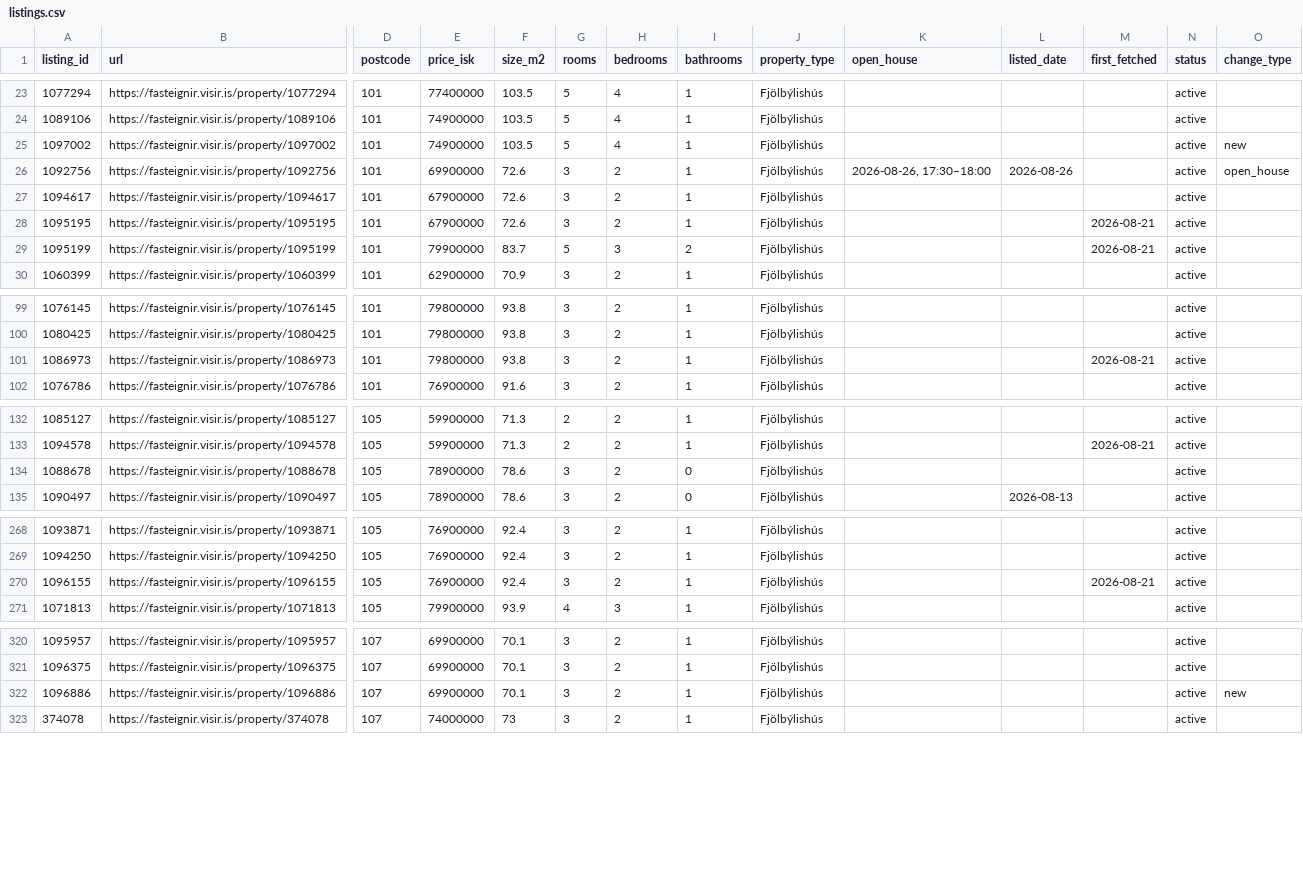
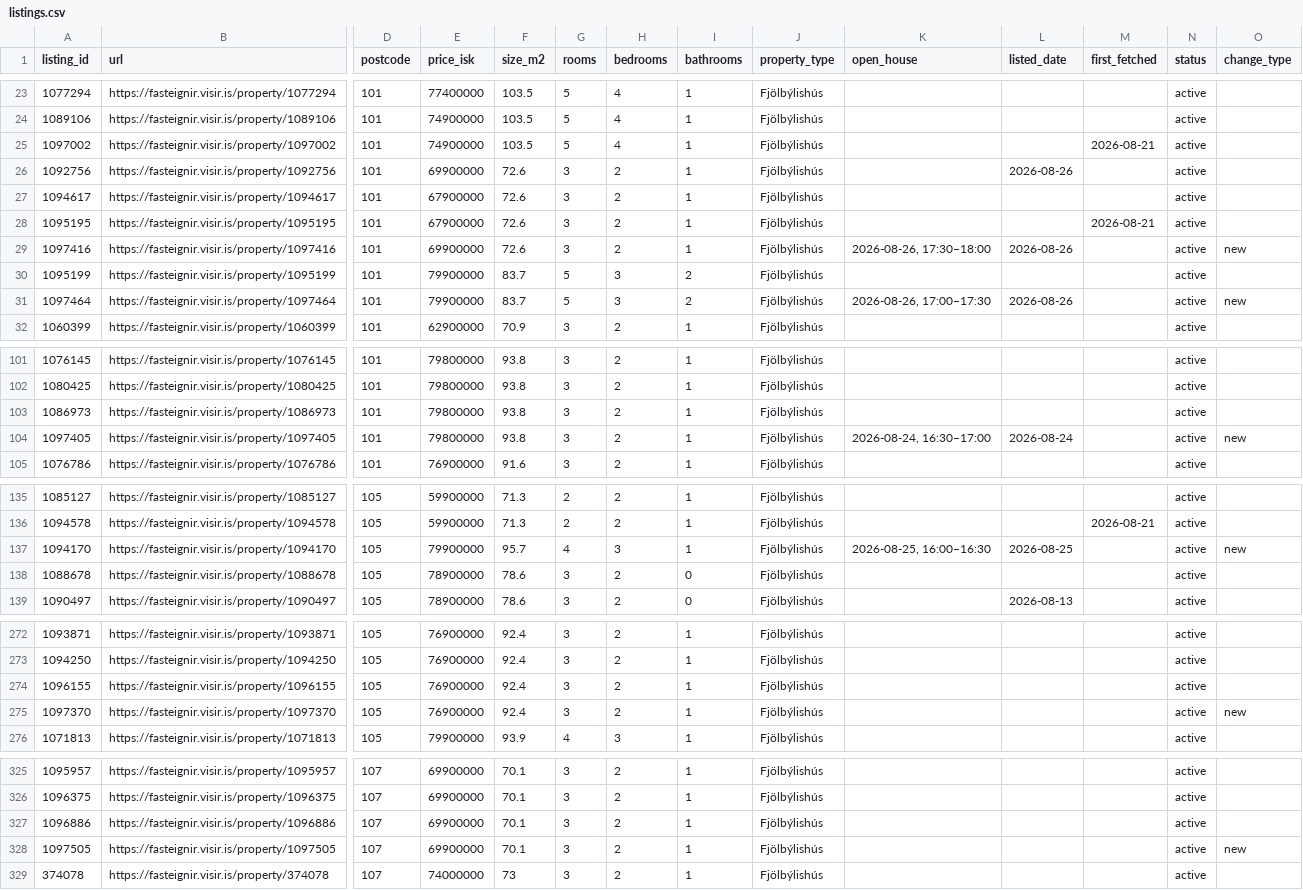
Before and after one commit to alruts/fasteignir-listing-monitor, a CSV file: data/listings.csv, drawn as a sheet; only a part is shown, gaps mark what is left out; addresses are those after the commit; rows hold the shown columns only; the diff covers the shown part only; the diff names each change by its address in the sheet, - before the commit and + after, or states it on an @@ line.

Commit message:
Update house listings

```diff
--- a/data/listings.csv
+++ b/data/listings.csv
-M25 (first_fetched): (empty)
+M25 (first_fetched): 2026-08-21
-O25 (change_type): new
+O25 (change_type): (empty)
-K26 (open_house): 2026-08-26, 17:30–18:00
+K26 (open_house): (empty)
-O26 (change_type): open_house
+O26 (change_type): (empty)
+row 29: 1097416 | https://fasteignir.visir.is/property/1097416 | 101 | 69900000 | 72.6 | 3 | 2 | 1 | Fjölbýlishús | 2026-08-26, 17:30–18:00 | 2026-08-26 |  | active | new
-M30 (first_fetched): 2026-08-21
+M30 (first_fetched): (empty)
+row 31: 1097464 | https://fasteignir.visir.is/property/1097464 | 101 | 79900000 | 83.7 | 5 | 3 | 2 | Fjölbýlishús | 2026-08-26, 17:00–17:30 | 2026-08-26 |  | active | new
-M103 (first_fetched): 2026-08-21
+M103 (first_fetched): (empty)
+row 104: 1097405 | https://fasteignir.visir.is/property/1097405 | 101 | 79800000 | 93.8 | 3 | 2 | 1 | Fjölbýlishús | 2026-08-24, 16:30–17:00 | 2026-08-24 |  | active | new
+row 137: 1094170 | https://fasteignir.visir.is/property/1094170 | 105 | 79900000 | 95.7 | 4 | 3 | 1 | Fjölbýlishús | 2026-08-25, 16:00–16:30 | 2026-08-25 |  | active | new
-M274 (first_fetched): 2026-08-21
+M274 (first_fetched): (empty)
+row 275: 1097370 | https://fasteignir.visir.is/property/1097370 | 105 | 76900000 | 92.4 | 3 | 2 | 1 | Fjölbýlishús |  |  |  | active | new
-O327 (change_type): new
+O327 (change_type): (empty)
+row 328: 1097505 | https://fasteignir.visir.is/property/1097505 | 107 | 69900000 | 70.1 | 3 | 2 | 1 | Fjölbýlishús |  |  |  | active | new
```
Also changed, not shown: 5 edited cells elsewhere in this file, 2 other files.
